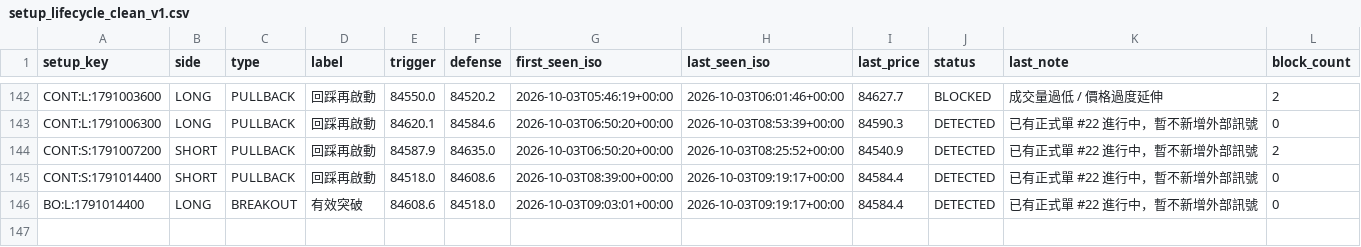
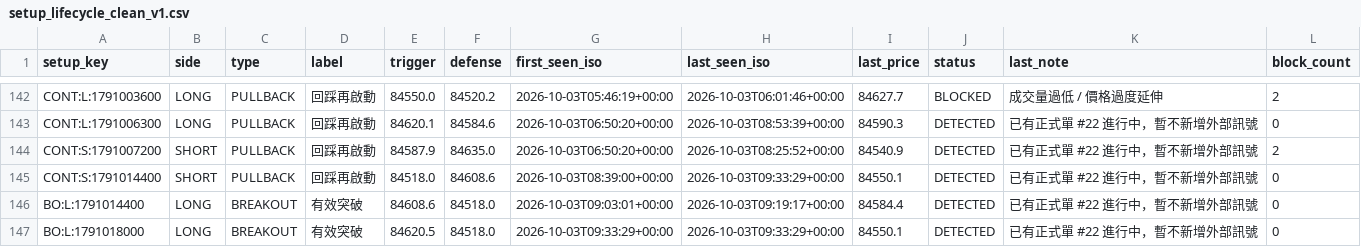
Before and after one commit to 126liangting-sketch/crypto-market-radar, a CSV file: setup_lifecycle_clean_v1.csv, drawn as a sheet; only a part is shown, gaps mark what is left out.

```diff
--- a/setup_lifecycle_clean_v1.csv
+++ b/setup_lifecycle_clean_v1.csv
@@ -144,3 +144,4 @@ CONT:L:1791006300,LONG,PULLBACK,回踩再啟動,84620.1,84584.6,2026-10-03T06:50
 CONT:S:1791007200,SHORT,PULLBACK,回踩再啟動,84587.9,84635.0,2026-10-03T06:50:20+00:00,2026-10-03T08:25:52+00:00,84540.9,DETECTED,已有正式單 #22 進行中，暫不新增外部訊號,2
-CONT:S:1791014400,SHORT,PULLBACK,回踩再啟動,84518.0,84608.6,2026-10-03T08:39:00+00:00,2026-10-03T09:19:17+00:00,84584.4,DETECTED,已有正式單 #22 進行中，暫不新增外部訊號,0
+CONT:S:1791014400,SHORT,PULLBACK,回踩再啟動,84518.0,84608.6,2026-10-03T08:39:00+00:00,2026-10-03T09:33:29+00:00,84550.1,DETECTED,已有正式單 #22 進行中，暫不新增外部訊號,0
 BO:L:1791014400,LONG,BREAKOUT,有效突破,84608.6,84518.0,2026-10-03T09:03:01+00:00,2026-10-03T09:19:17+00:00,84584.4,DETECTED,已有正式單 #22 進行中，暫不新增外部訊號,0
+BO:L:1791018000,LONG,BREAKOUT,有效突破,84620.5,84518.0,2026-10-03T09:33:29+00:00,2026-10-03T09:33:29+00:00,84550.1,DETECTED,已有正式單 #22 進行中，暫不新增外部訊號,0
```
Also changed, not shown: paper_trades_clean_v1.csv, 3 other files.
